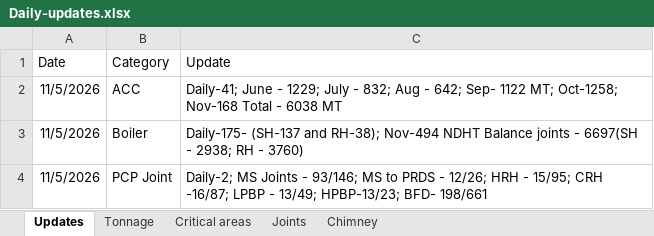
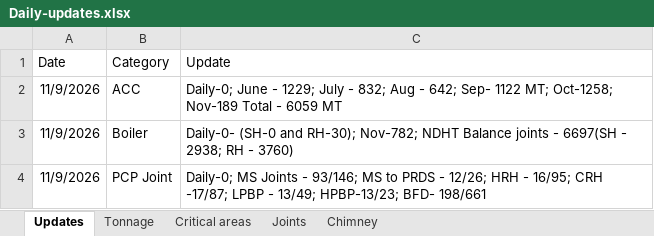
Before and after one commit to kaimal-abu/Project-Dashboard, an Excel workbook: Daily-updates.xlsx, sheet Updates, drawn as a sheet; values as stored, in another font and other column widths than the file's, no borders; the diff names each change by its address in the sheet, - before the commit and + after, or states it on an @@ line.

```diff
--- a/Daily-updates.xlsx (sheet Updates)
+++ b/Daily-updates.xlsx (sheet Updates)
-A2:A4 (Date): 11/5/2026
+A2:A4 (Date): 11/9/2026
-C2 (Update): Daily-41; June - 1229; July - 832; Aug - 642; Sep- 1122 MT; Oct-1258; Nov-168 Total - 6038 MT
+C2 (Update): Daily-0; June - 1229; July - 832; Aug - 642; Sep- 1122 MT; Oct-1258; Nov-189 Total - 6059 MT
-C3 (Update): Daily-175- (SH-137 and RH-38); Nov-494 NDHT Balance…
+C3 (Update): Daily-0- (SH-0 and RH-30); Nov-782; NDHT Balance…
-C4 (Update): Daily-2; MS Joints - 93/146; MS to PRDS - 12/26; HRH - 15/95; CRH -16/87; LPBP -…
+C4 (Update): Daily-0; MS Joints - 93/146; MS to PRDS - 12/26; HRH - 16/95; CRH -17/87; LPBP -…
```
Also changed, not shown: sheet Joints, sheet Critical areas, Data-file.xlsx, 1 other file.
